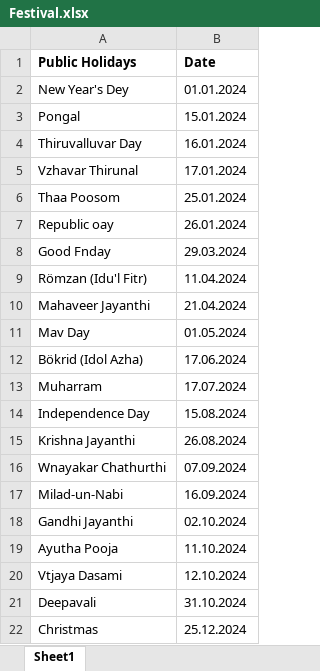
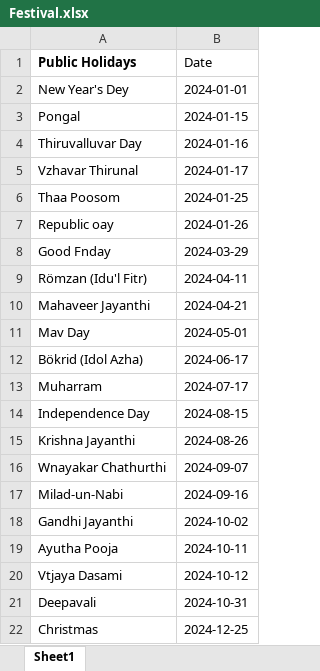
Before and after one commit to sabarinathan1611/KKL-Attendance-System, an Excel workbook: app/static/excel/Festival.xlsx, sheet Sheet1, drawn as a sheet; values as stored, in another font and other column widths than the file's, no borders; the diff names each change by its address in the sheet, - before the commit and + after, or states it on an @@ line.

```diff
--- a/app/static/excel/Festival.xlsx (sheet Sheet1)
+++ b/app/static/excel/Festival.xlsx (sheet Sheet1)
-B1 bold: on
+B1 bold: off
-B2 (Date): 01.01.2024
+B2 (Date): 2024-01-01
-B3 (Date): 15.01.2024
+B3 (Date): 2024-01-15
-B4 (Date): 16.01.2024
+B4 (Date): 2024-01-16
-B5 (Date): 17.01.2024
+B5 (Date): 2024-01-17
-B6 (Date): 25.01.2024
+B6 (Date): 2024-01-25
-B7 (Date): 26.01.2024
+B7 (Date): 2024-01-26
-B8 (Date): 29.03.2024
+B8 (Date): 2024-03-29
-B9 (Date): 11.04.2024
+B9 (Date): 2024-04-11
-B10 (Date): 21.04.2024
+B10 (Date): 2024-04-21
-B11 (Date): 01.05.2024
+B11 (Date): 2024-05-01
-B12 (Date): 17.06.2024
+B12 (Date): 2024-06-17
-B13 (Date): 17.07.2024
+B13 (Date): 2024-07-17
-B14 (Date): 15.08.2024
+B14 (Date): 2024-08-15
-B15 (Date): 26.08.2024
+B15 (Date): 2024-08-26
-B16 (Date): 07.09.2024
+B16 (Date): 2024-09-07
-B17 (Date): 16.09.2024
+B17 (Date): 2024-09-16
-B18 (Date): 02.10.2024
+B18 (Date): 2024-10-02
-B19 (Date): 11.10.2024
+B19 (Date): 2024-10-11
-B20 (Date): 12.10.2024
+B20 (Date): 2024-10-12
-B21 (Date): 31.10.2024
+B21 (Date): 2024-10-31
-B22 (Date): 25.12.2024
+B22 (Date): 2024-12-25
```
Also changed, not shown: app/static/excel/employee_data1.xlsx, app/static/excel/weekoff.xlsx, 12 other files.
